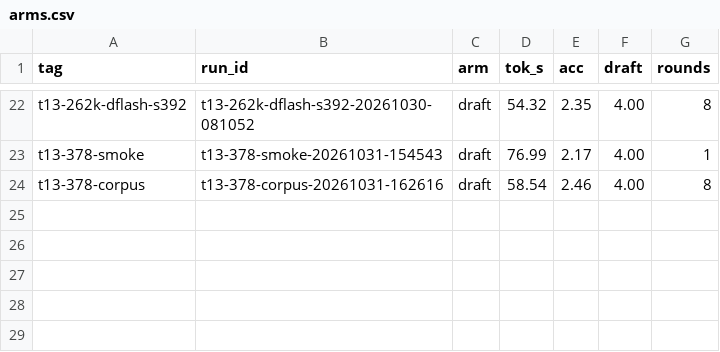
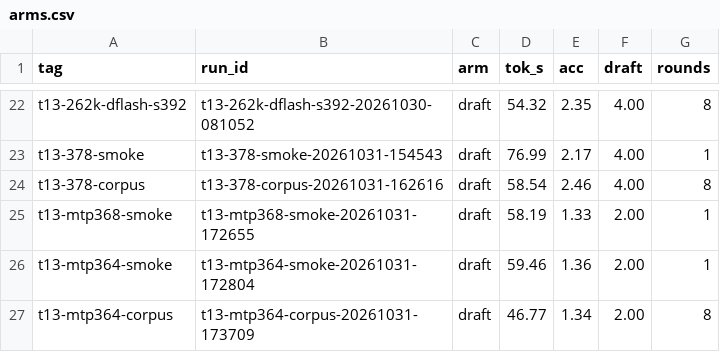
Before and after one commit to aand18/exllamav3, a CSV file: wiki/plans/v165-reports/artifacts/results/arms.csv, drawn as a sheet; only a part is shown, gaps mark what is left out.

```diff
--- a/wiki/plans/v165-reports/artifacts/results/arms.csv
+++ b/wiki/plans/v165-reports/artifacts/results/arms.csv
@@ -24 +24,4 @@ t13-378-smoke,t13-378-smoke-20261031-154543,draft,76.99,2.17,4.00,1
 t13-378-corpus,t13-378-corpus-20261031-162616,draft,58.54,2.46,4.00,8
+t13-mtp368-smoke,t13-mtp368-smoke-20261031-172655,draft,58.19,1.33,2.00,1
+t13-mtp364-smoke,t13-mtp364-smoke-20261031-172804,draft,59.46,1.36,2.00,1
+t13-mtp364-corpus,t13-mtp364-corpus-20261031-173709,draft,46.77,1.34,2.00,8
```
Also changed, not shown: wiki/plans/v165-reports/artifacts/results/passes.csv, wiki/plans/v165-reports/artifacts/results/spec_decode.csv, 18 other files.
